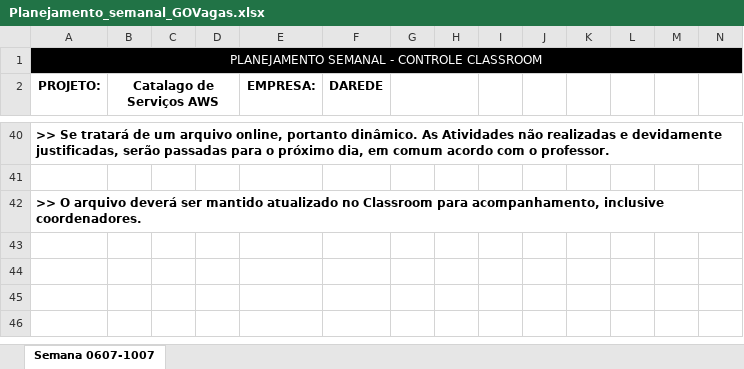
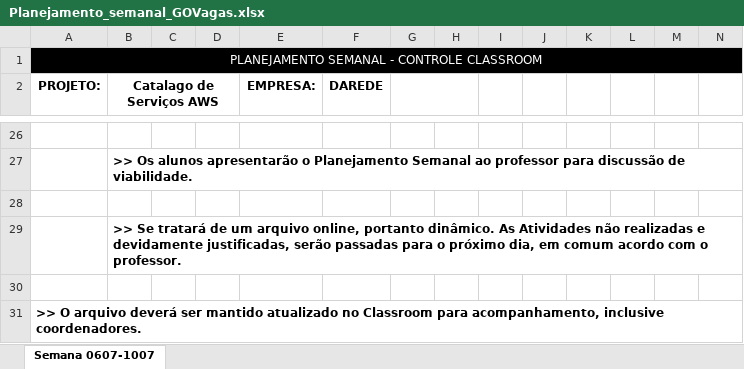
Before and after one commit to renansalvino/GoVagas, an Excel workbook: Documentos/Planejamento_semanal_GOVagas.xlsx, sheet Semana 0607-1007, drawn as a sheet; only a part is shown, gaps mark what is left out; values as stored, in another font and other column widths than the file's, no borders; addresses are those after the commit; rows hold the shown columns only; the diff covers the shown part only; the diff names each change by its address in the sheet, - before the commit and + after, or states it on an @@ line.

Commit message:
Correção do Planejamento Semanal 22/08

```diff
--- a/Documentos/Planejamento_semanal_GOVagas.xlsx (sheet Semana 0607-1007)
+++ b/Documentos/Planejamento_semanal_GOVagas.xlsx (sheet Semana 0607-1007)
-A26 (PROJETO:): >> Se tratará de um arquivo online, portanto dinâmico. As Atividades não realizadas e devidamente justificadas, serão passadas para o próximo dia, em comum acordo com o professor.
+A26 (PROJETO:): (empty)
+row 27:  | >> Os alunos apresentarão o Planejamento Semanal ao professor para discussão de viabilidade.
+row 28: (empty)
+row 29:  | >> Se tratará de um arquivo online, portanto dinâmico. As Atividades não realizadas e devidamente justificadas, serão passadas para o próximo dia, em comum acordo com o professor.
```
Also changed, not shown: 15 added rows and 29 removed rows elsewhere in this sheet.
